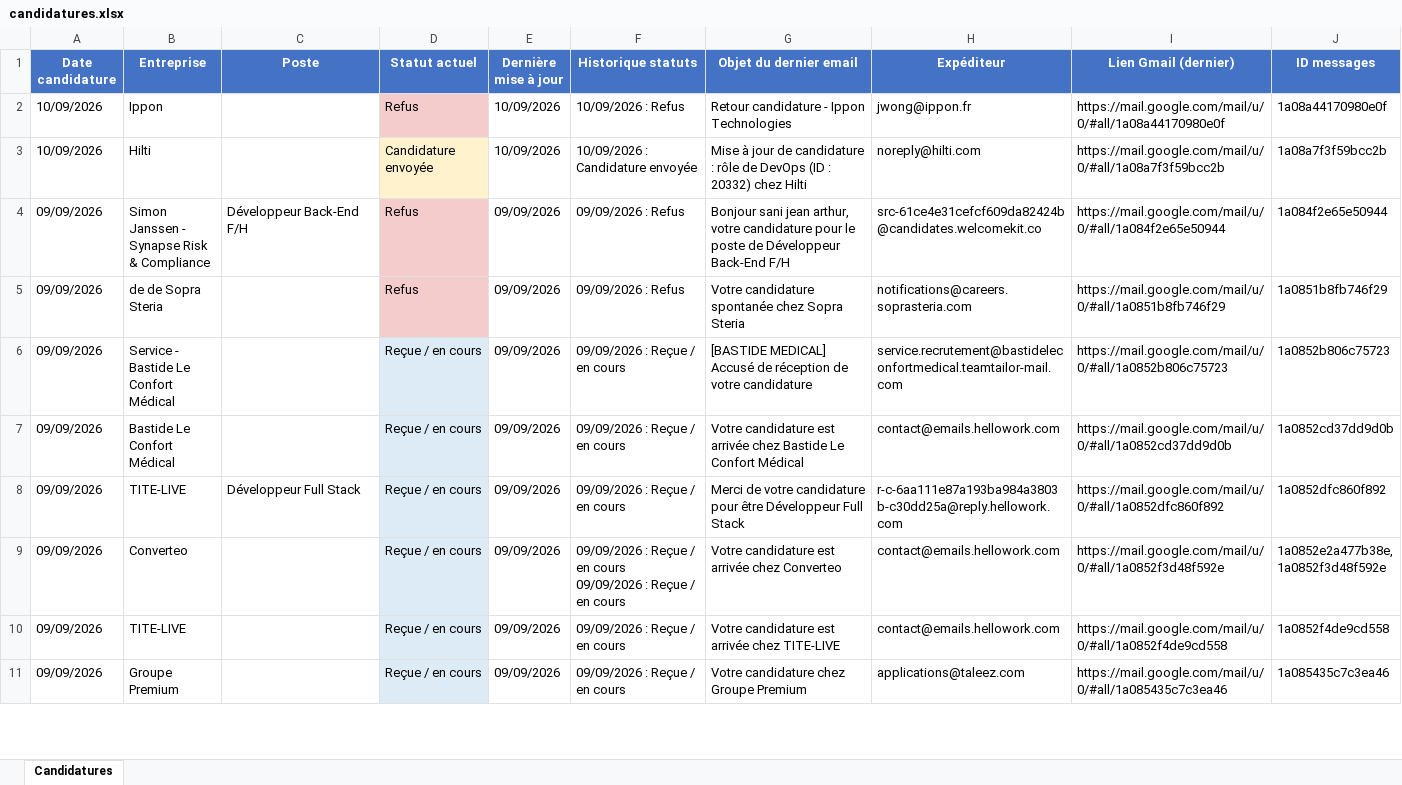
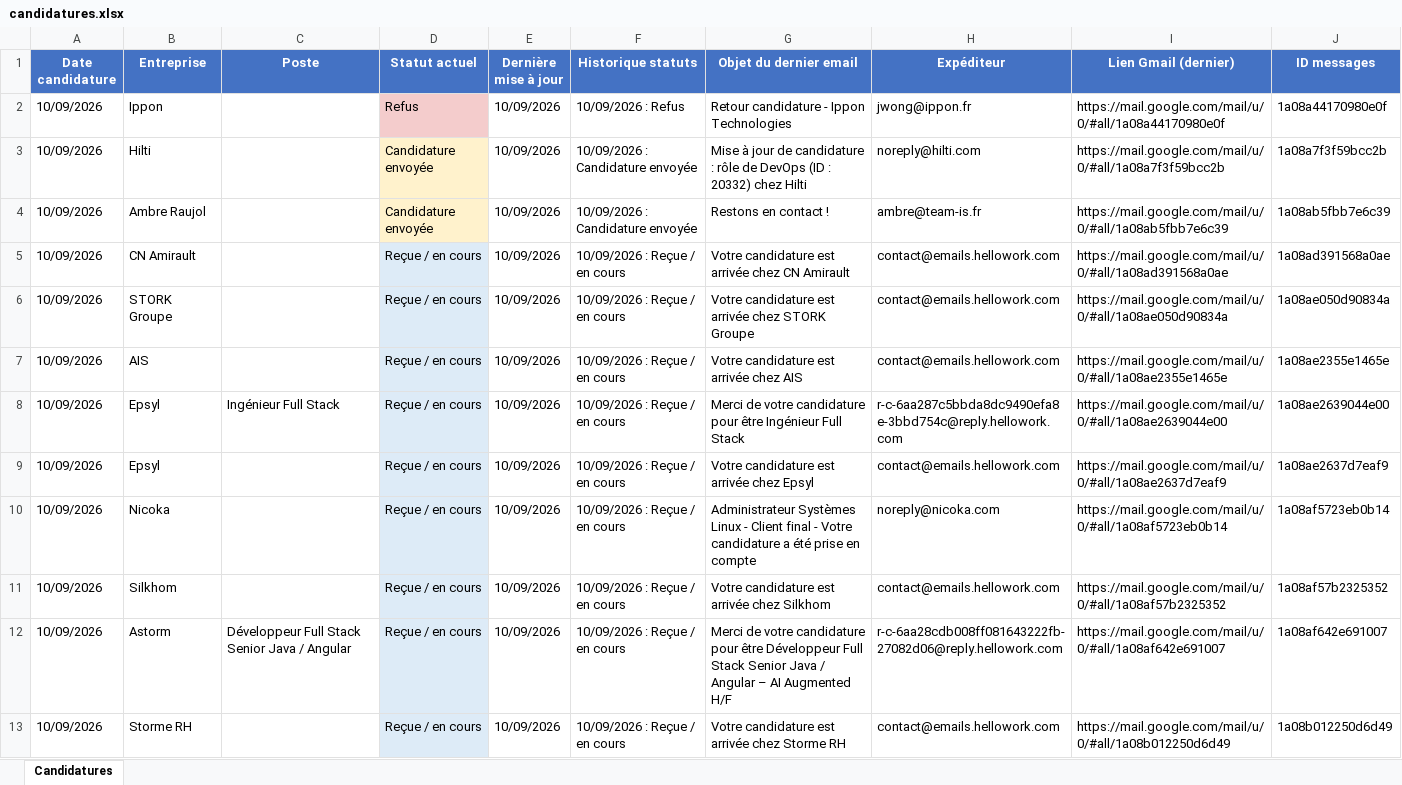
Before and after one commit to jabsraighs/SuiviCandidatureAuto, an Excel workbook: data/candidatures.xlsx, sheet Candidatures, drawn as a sheet; only a part is shown; the shorter side is filled out with more unchanged rows; values as stored, in another font and other column widths than the file's, no borders; the diff covers the shown part only; the diff names each change by its address in the sheet, - before the commit and + after, or states it on an @@ line.

```diff
--- a/data/candidatures.xlsx (sheet Candidatures)
+++ b/data/candidatures.xlsx (sheet Candidatures)
+row 4: 10/09/2026 | Ambre Raujol |  | Candidature envoyée | 10/09/2026 | 10/09/2026 : Candidature envoyée | Restons en contact ! | ambre@team-is.fr | https://mail.google.com/mail/u/0/#all/1a08ab5fbb7e6c39 | 1a08ab5fbb7e6c39
+row 5: 10/09/2026 | CN Amirault |  | Reçue / en cours | 10/09/2026 | 10/09/2026 : Reçue / en cours | Votre candidature est arrivée chez CN Amirault | contact@emails.hellowork.com | https://mail.google.com/mail/u/0/#all/1a08ad391568a0ae | 1a08ad391568a0ae
+row 6: 10/09/2026 | STORK Groupe |  | Reçue / en cours | 10/09/2026 | 10/09/2026 : Reçue / en cours | Votre candidature est arrivée chez STORK Groupe | contact@emails.hellowork.com | https://mail.google.com/mail/u/0/#all/1a08ae050d90834a | 1a08ae050d90834a
+row 7: 10/09/2026 | AIS |  | Reçue / en cours | 10/09/2026 | 10/09/2026 : Reçue / en cours | Votre candidature est arrivée chez AIS | contact@emails.hellowork.com | https://mail.google.com/mail/u/0/#all/1a08ae2355e1465e | 1a08ae2355e1465e
+row 8: 10/09/2026 | Epsyl | Ingénieur Full Stack | Reçue / en cours | 10/09/2026 | 10/09/2026 : Reçue / en cours | Merci de votre candidature pour être Ingénieur Full Stack | r-c-6aa287c5bbda8dc9490efa8e-3bbd754c@reply.hellowork.com | https://mail.google.com/mail/u/0/#all/1a08ae2639044e00 | 1a08ae2639044e00
+row 9: 10/09/2026 | Epsyl |  | Reçue / en cours | 10/09/2026 | 10/09/2026 : Reçue / en cours | Votre candidature est arrivée chez Epsyl | contact@emails.hellowork.com | https://mail.google.com/mail/u/0/#all/1a08ae2637d7eaf9 | 1a08ae2637d7eaf9
+row 10: 10/09/2026 | Nicoka |  | Reçue / en cours | 10/09/2026 | 10/09/2026 : Reçue / en cours | Administrateur Systèmes Linux - Client final - Votre candidature a été prise en compte | noreply@nicoka.com | https://mail.google.com/mail/u/0/#all/1a08af5723eb0b14 | 1a08af5723eb0b14
+row 11: 10/09/2026 | Silkhom |  | Reçue / en cours | 10/09/2026 | 10/09/2026 : Reçue / en cours | Votre candidature est arrivée chez Silkhom | contact@emails.hellowork.com | https://mail.google.com/mail/u/0/#all/1a08af57b2325352 | 1a08af57b2325352
+row 12: 10/09/2026 | Astorm | Développeur Full Stack Senior Java / Angular | Reçue / en cours | 10/09/2026 | 10/09/2026 : Reçue / en cours | Merci de votre candidature pour être Développeur Full Stack Senior Java / Angular – AI Augmented H/F | r-c-6aa28cdb008ff081643222fb-27082d06@reply.hellowork.com | https://mail.google.com/mail/u/0/#all/1a08af642e691007 | 1a08af642e691007
+row 13: 10/09/2026 | Storme RH |  | Reçue / en cours | 10/09/2026 | 10/09/2026 : Reçue / en cours | Votre candidature est arrivée chez Storme RH | contact@emails.hellowork.com | https://mail.google.com/mail/u/0/#all/1a08b012250d6d49 | 1a08b012250d6d49
```
Also changed, not shown: 33 added rows, 11 removed rows, 60 edited cells and cell formats elsewhere in this sheet, 15 other files.
